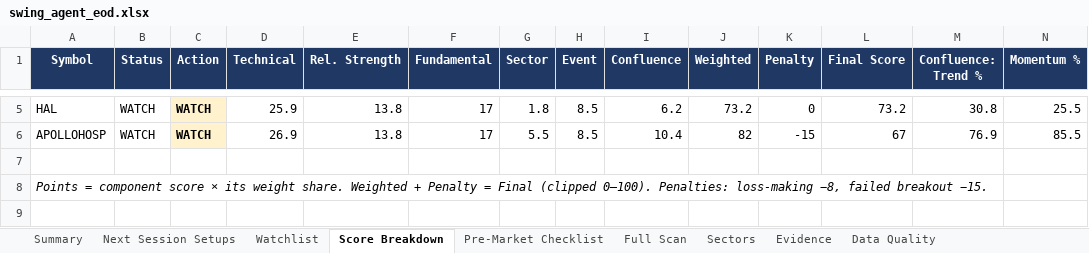
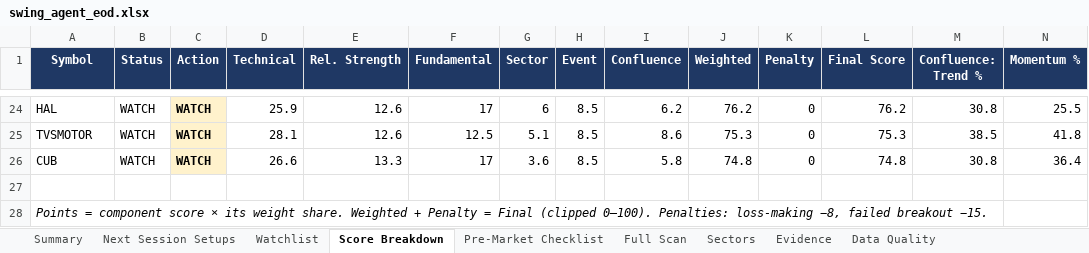
Before and after one commit to KGR1516/srikanth-swing-trade-agent, an Excel workbook: data/output/history/2026-09-25/swing_agent_eod.xlsx, sheet Score Breakdown, drawn as a sheet; only a part is shown, gaps mark what is left out; values as stored, in another font and other column widths than the file's, no borders; conditional formats not drawn; removed rows and columns are numbered as before the commit, all else as after; rows hold the shown columns only; the diff covers the shown part only; the diff names each change by its address in the sheet, - before the commit and + after, or states it on an @@ line.

```diff
--- a/data/output/history/2026-09-25/swing_agent_eod.xlsx (sheet Score Breakdown)
+++ b/data/output/history/2026-09-25/swing_agent_eod.xlsx (sheet Score Breakdown)
-E24 (Rel. Strength): 13.8
+E24 (Rel. Strength): 12.6
-G24 (Sector): 1.8
+G24 (Sector): 6
-J24 (Weighted): 73.2
+J24 (Weighted): 76.2
-L24 (Final Score): 73.2
+L24 (Final Score): 76.2
-row 6: APOLLOHOSP | WATCH | WATCH | 26.9 | 13.8 | 17 | 5.5 | 8.5 | 10.4 | 82 | -15 | 67 | 76.9 | 85.5
+row 25: TVSMOTOR | WATCH | WATCH | 28.1 | 12.6 | 12.5 | 5.1 | 8.5 | 8.6 | 75.3 | 0 | 75.3 | 38.5 | 41.8
+row 26: CUB | WATCH | WATCH | 26.6 | 13.3 | 17 | 3.6 | 8.5 | 5.8 | 74.8 | 0 | 74.8 | 30.8 | 36.4
```
Also changed, not shown: 20 added rows, 1 removed row and 8 edited cells elsewhere in this sheet, sheet Full Scan, sheet Evidence, sheet Data Quality, sheet Watchlist, sheet Sectors, sheet Summary, data/output/swing_agent.xlsx, 3 other files.
